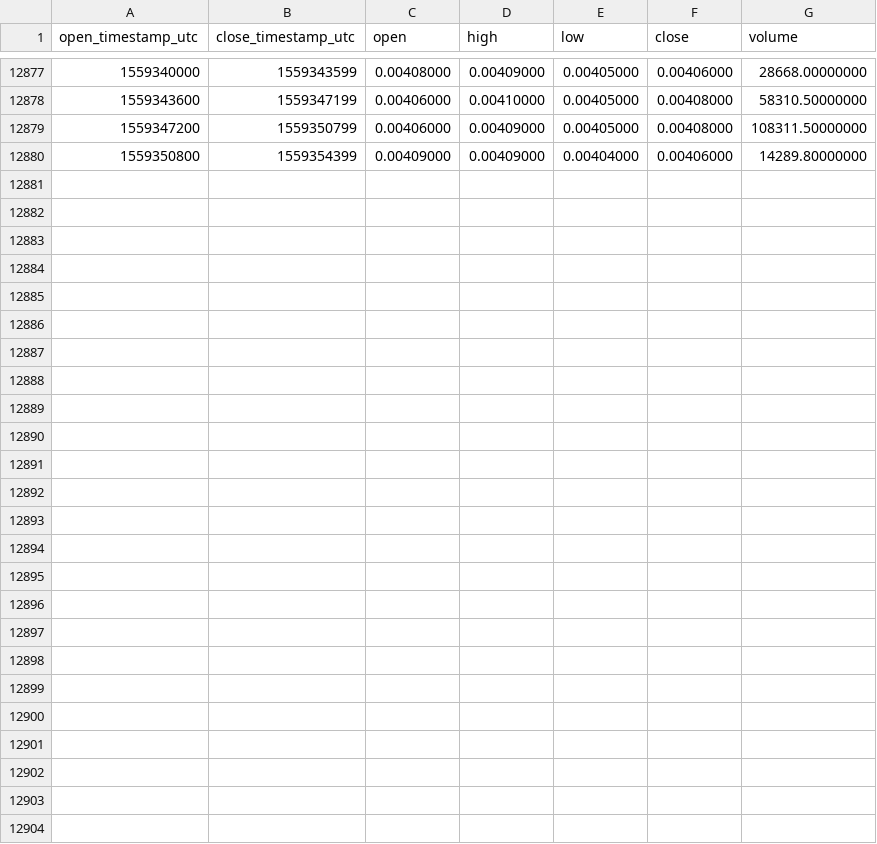
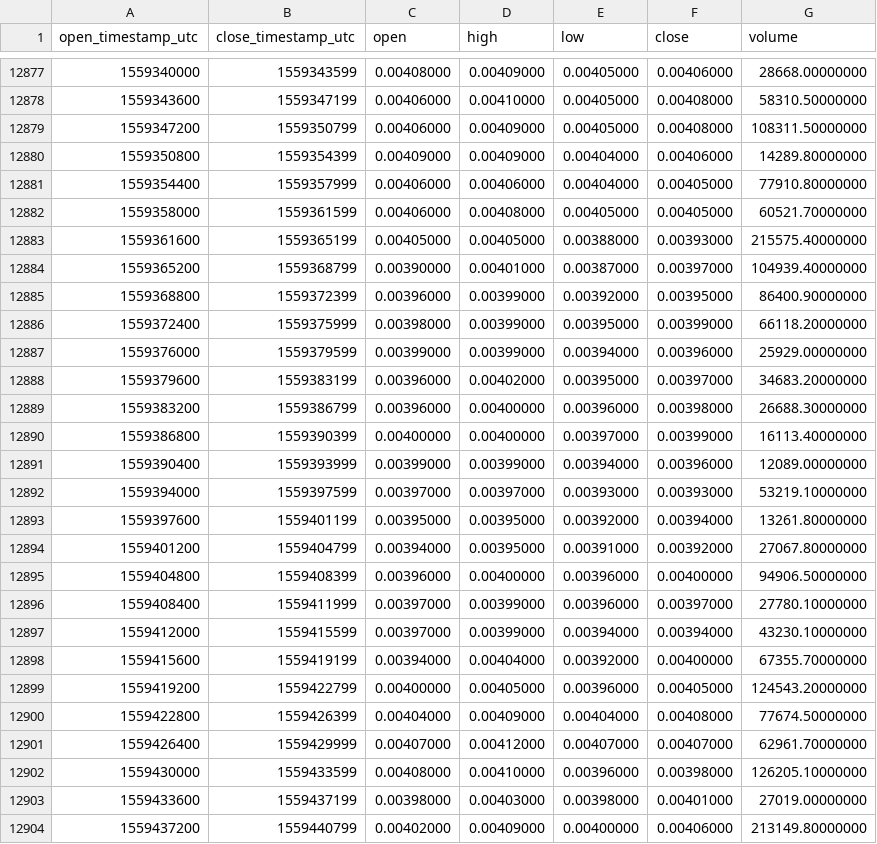
Before and after one commit to cryptobigbro/binance-XLMBNB, a CSV file: binance-XLMBNB-1h.csv, drawn as a sheet; only a part is shown, gaps mark what is left out; the diff names each change by its address in the sheet, - before the commit and + after, or states it on an @@ line.

Commit message:
Update OHLCV data.

```diff
--- a/binance-XLMBNB-1h.csv
+++ b/binance-XLMBNB-1h.csv
+row 12881: 1559354400 | 1559357999 | 0.00406000 | 0.00406000 | 0.00404000 | 0.00405000 | 77910.80000000
+row 12882: 1559358000 | 1559361599 | 0.00406000 | 0.00408000 | 0.00405000 | 0.00405000 | 60521.70000000
+row 12883: 1559361600 | 1559365199 | 0.00405000 | 0.00405000 | 0.00388000 | 0.00393000 | 215575.40000000
+row 12884: 1559365200 | 1559368799 | 0.00390000 | 0.00401000 | 0.00387000 | 0.00397000 | 104939.40000000
+row 12885: 1559368800 | 1559372399 | 0.00396000 | 0.00399000 | 0.00392000 | 0.00395000 | 86400.90000000
+row 12886: 1559372400 | 1559375999 | 0.00398000 | 0.00399000 | 0.00395000 | 0.00399000 | 66118.20000000
+row 12887: 1559376000 | 1559379599 | 0.00399000 | 0.00399000 | 0.00394000 | 0.00396000 | 25929.00000000
+row 12888: 1559379600 | 1559383199 | 0.00396000 | 0.00402000 | 0.00395000 | 0.00397000 | 34683.20000000
+row 12889: 1559383200 | 1559386799 | 0.00396000 | 0.00400000 | 0.00396000 | 0.00398000 | 26688.30000000
+row 12890: 1559386800 | 1559390399 | 0.00400000 | 0.00400000 | 0.00397000 | 0.00399000 | 16113.40000000
+row 12891: 1559390400 | 1559393999 | 0.00399000 | 0.00399000 | 0.00394000 | 0.00396000 | 12089.00000000
+row 12892: 1559394000 | 1559397599 | 0.00397000 | 0.00397000 | 0.00393000 | 0.00393000 | 53219.10000000
+row 12893: 1559397600 | 1559401199 | 0.00395000 | 0.00395000 | 0.00392000 | 0.00394000 | 13261.80000000
+row 12894: 1559401200 | 1559404799 | 0.00394000 | 0.00395000 | 0.00391000 | 0.00392000 | 27067.80000000
+row 12895: 1559404800 | 1559408399 | 0.00396000 | 0.00400000 | 0.00396000 | 0.00400000 | 94906.50000000
+row 12896: 1559408400 | 1559411999 | 0.00397000 | 0.00399000 | 0.00396000 | 0.00397000 | 27780.10000000
+row 12897: 1559412000 | 1559415599 | 0.00397000 | 0.00399000 | 0.00394000 | 0.00394000 | 43230.10000000
+row 12898: 1559415600 | 1559419199 | 0.00394000 | 0.00404000 | 0.00392000 | 0.00400000 | 67355.70000000
+row 12899: 1559419200 | 1559422799 | 0.00400000 | 0.00405000 | 0.00396000 | 0.00405000 | 124543.20000000
+row 12900: 1559422800 | 1559426399 | 0.00404000 | 0.00409000 | 0.00404000 | 0.00408000 | 77674.50000000
+row 12901: 1559426400 | 1559429999 | 0.00407000 | 0.00412000 | 0.00407000 | 0.00407000 | 62961.70000000
+row 12902: 1559430000 | 1559433599 | 0.00408000 | 0.00410000 | 0.00396000 | 0.00398000 | 126205.10000000
+row 12903: 1559433600 | 1559437199 | 0.00398000 | 0.00403000 | 0.00398000 | 0.00401000 | 27019.00000000
+row 12904: 1559437200 | 1559440799 | 0.00402000 | 0.00409000 | 0.00400000 | 0.00406000 | 213149.80000000
```
Also changed, not shown: binance-XLMBNB-1d.csv.
